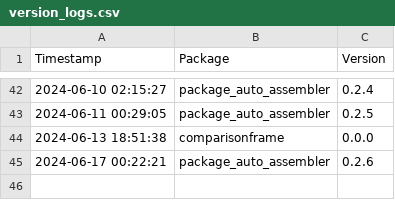
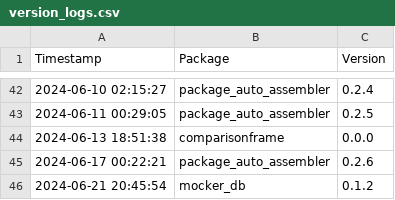
Before and after one commit to Kiril-Mordan/reusables, a CSV file: env_spec/version_logs.csv, drawn as a sheet; only a part is shown, gaps mark what is left out.

```diff
--- a/env_spec/version_logs.csv
+++ b/env_spec/version_logs.csv
@@ -45 +45,2 @@ Timestamp,Package,Version
 2024-06-17 00:22:21,package_auto_assembler,0.2.6
+2024-06-21 20:45:54,mocker_db,0.1.2
```
Also changed, not shown: 2 other files.
